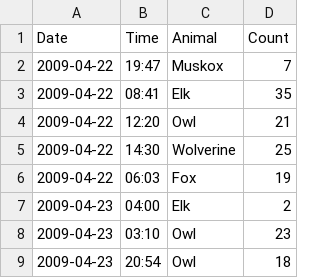
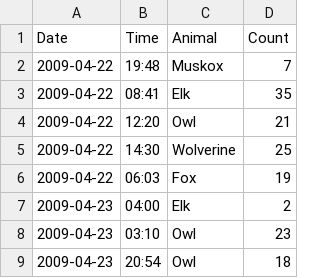
Before and after one commit to tch2/git-project, a CSV file: sightings.csv, drawn as a sheet; only a part is shown.

Commit message:
changing the sightings

```diff
--- a/sightings.csv
+++ b/sightings.csv
@@ -1,3 +1,3 @@
 Date,Time,Animal,Count
-2009-04-22,19:47,Muskox,7
+2009-04-22,19:48,Muskox,7
 2009-04-22,08:41,Elk,35
```
